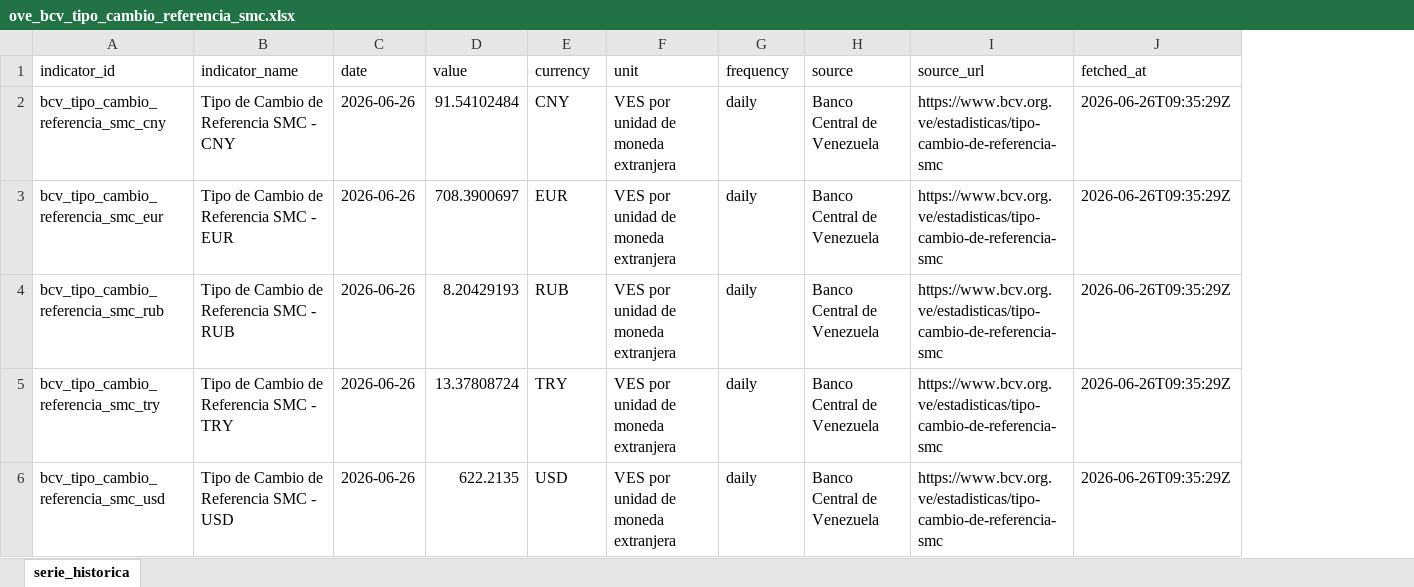
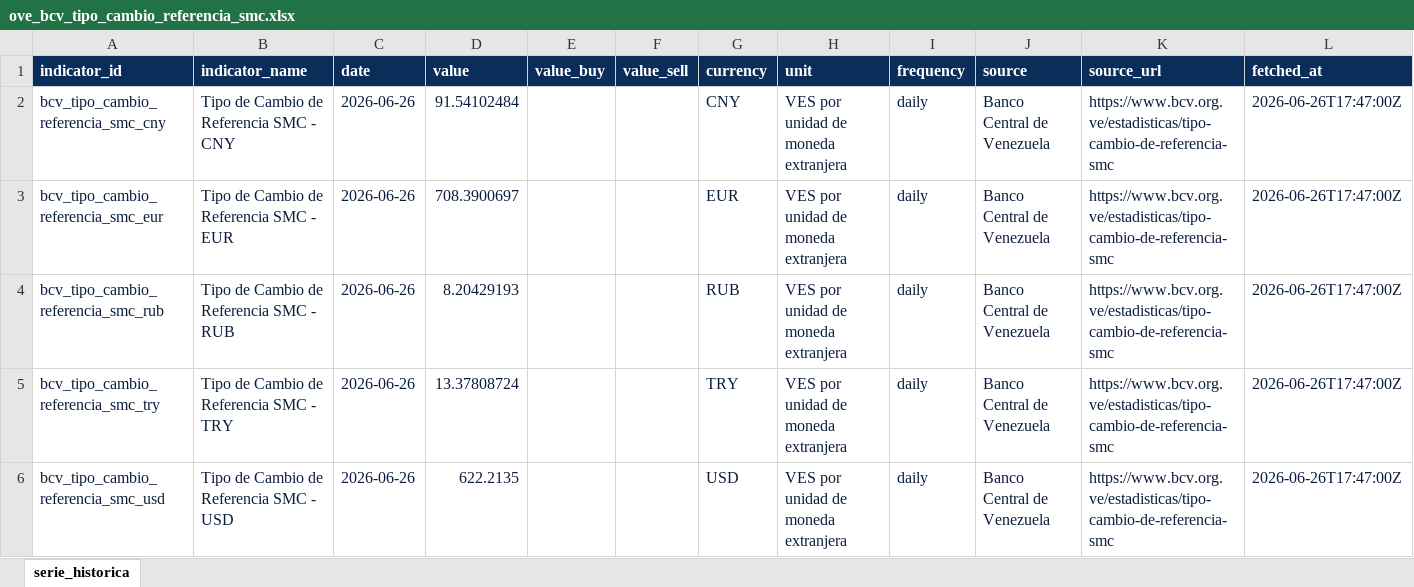
Before and after one commit to CarlosMarzol/OVE-web-github, an Excel workbook: assets/data/bcv/excel/ove_bcv_tipo_cambio_referencia_smc.xlsx, sheet serie_historica, drawn as a sheet; values as stored, in another font and other column widths than the file's, no borders; addresses are those after the commit; the diff names each change by its address in the sheet, - before the commit and + after, or states it on an @@ line.

Commit message:
Add BCV USD historical exchange rate pipeline

```diff
--- a/assets/data/bcv/excel/ove_bcv_tipo_cambio_referencia_smc.xlsx (sheet serie_historica)
+++ b/assets/data/bcv/excel/ove_bcv_tipo_cambio_referencia_smc.xlsx (sheet serie_historica)
+column E (value_buy), empty
+column F (value_sell), empty
@@ A1:D1 fill: none → #0A2D5A, bold: off → on, text colour: black → #FFFFFF @@
@@ G1:L1 fill: none → #0A2D5A, bold: off → on, text colour: black → #FFFFFF @@
-A2:D6 text colour: black
+A2:D6 text colour: #0B1D3D
-G2:L6 text colour: black
+G2:L6 text colour: #0B1D3D
-L2:L6 (fetched_at): 2026-06-26T09:35:29Z
+L2:L6 (fetched_at): 2026-06-26T17:47:00Z
```
Also changed, not shown: 12 other files.
